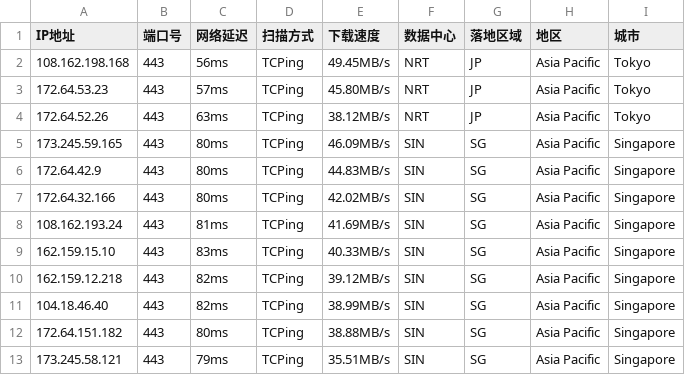
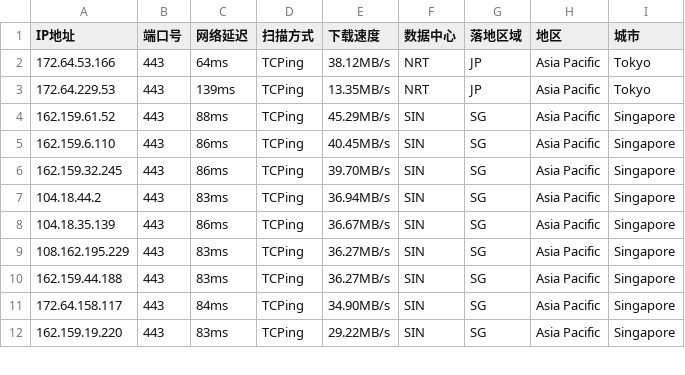
Before and after one commit to aihddelyy/Cloudflare_ips, a CSV file: CF.csv, drawn as a sheet; only a part is shown; the diff covers the shown part only.

```diff
--- a/CF.csv
+++ b/CF.csv
@@ -1,13 +1,12 @@
 IP地址,端口号,网络延迟,扫描方式,下载速度,数据中心,落地区域,地区,城市
-108.162.198.168,443,56ms,TCPing,49.45MB/s,NRT,JP,Asia Pacific,Tokyo
-172.64.53.23,443,57ms,TCPing,45.80MB/s,NRT,JP,Asia Pacific,Tokyo
-172.64.52.26,443,63ms,TCPing,38.12MB/s,NRT,JP,Asia Pacific,Tokyo
-173.245.59.165,443,80ms,TCPing,46.09MB/s,SIN,SG,Asia Pacific,Singapore
-172.64.42.9,443,80ms,TCPing,44.83MB/s,SIN,SG,Asia Pacific,Singapore
-172.64.32.166,443,80ms,TCPing,42.02MB/s,SIN,SG,Asia Pacific,Singapore
-108.162.193.24,443,81ms,TCPing,41.69MB/s,SIN,SG,Asia Pacific,Singapore
-162.159.15.10,443,83ms,TCPing,40.33MB/s,SIN,SG,Asia Pacific,Singapore
-162.159.12.218,443,82ms,TCPing,39.12MB/s,SIN,SG,Asia Pacific,Singapore
-104.18.46.40,443,82ms,TCPing,38.99MB/s,SIN,SG,Asia Pacific,Singapore
-172.64.151.182,443,80ms,TCPing,38.88MB/s,SIN,SG,Asia Pacific,Singapore
-173.245.58.121,443,79ms,TCPing,35.51MB/s,SIN,SG,Asia Pacific,Singapore
+172.64.53.166,443,64ms,TCPing,38.12MB/s,NRT,JP,Asia Pacific,Tokyo
+172.64.229.53,443,139ms,TCPing,13.35MB/s,NRT,JP,Asia Pacific,Tokyo
+162.159.61.52,443,88ms,TCPing,45.29MB/s,SIN,SG,Asia Pacific,Singapore
+162.159.6.110,443,86ms,TCPing,40.45MB/s,SIN,SG,Asia Pacific,Singapore
+162.159.32.245,443,86ms,TCPing,39.70MB/s,SIN,SG,Asia Pacific,Singapore
+104.18.44.2,443,83ms,TCPing,36.94MB/s,SIN,SG,Asia Pacific,Singapore
+104.18.35.139,443,86ms,TCPing,36.67MB/s,SIN,SG,Asia Pacific,Singapore
+108.162.195.229,443,83ms,TCPing,36.27MB/s,SIN,SG,Asia Pacific,Singapore
+162.159.44.188,443,83ms,TCPing,36.27MB/s,SIN,SG,Asia Pacific,Singapore
+172.64.158.117,443,84ms,TCPing,34.90MB/s,SIN,SG,Asia Pacific,Singapore
+162.159.19.220,443,83ms,TCPing,29.22MB/s,SIN,SG,Asia Pacific,Singapore
```
Also changed, not shown: 23 edited cells elsewhere in this file, KR.csv, SG.csv, 6 other files.
